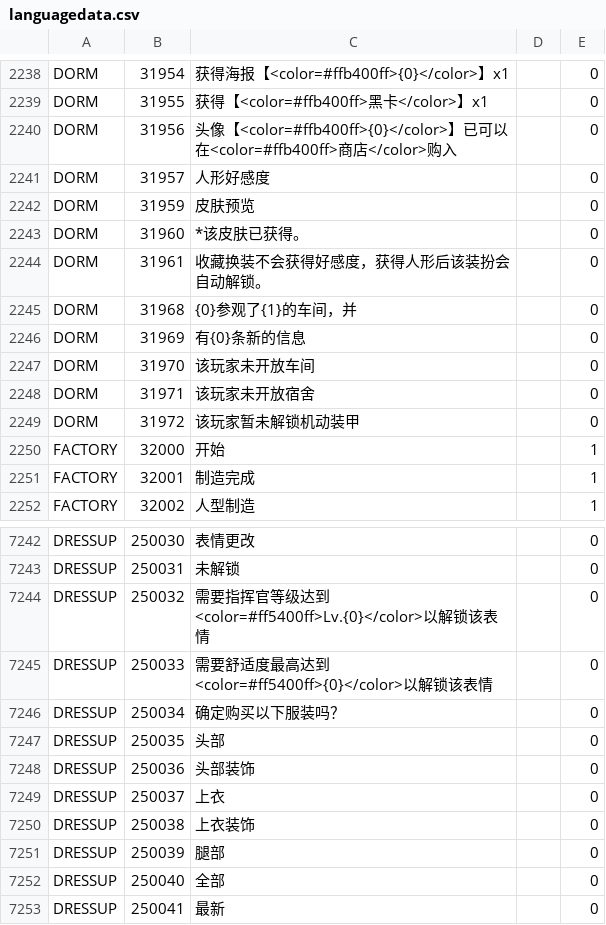
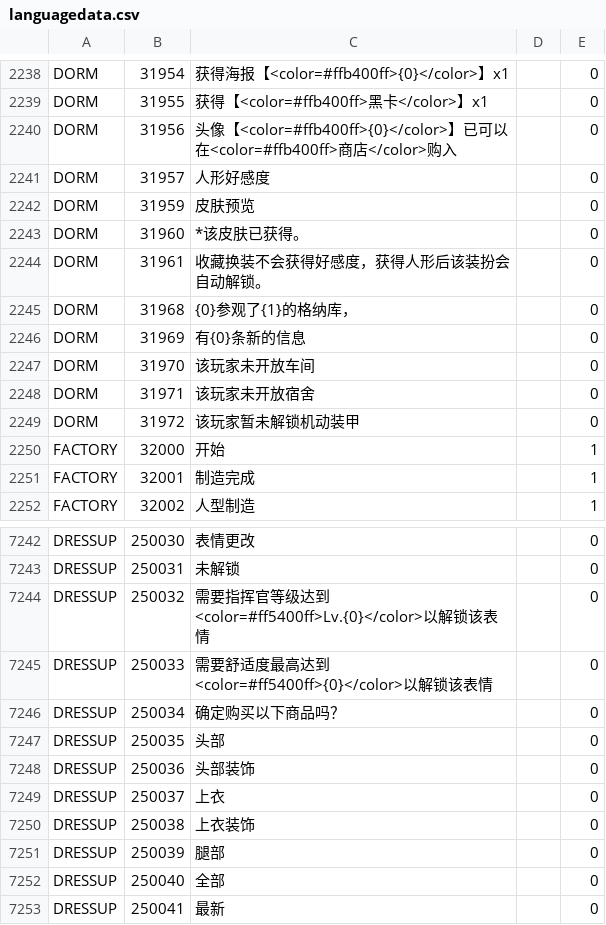
Before and after one commit to gf-data-tools/gf-data-us, a CSV file: asset/textdata/language/languagedata.csv, drawn as a sheet; only a part is shown, gaps mark what is left out.

```diff
--- a/asset/textdata/language/languagedata.csv
+++ b/asset/textdata/language/languagedata.csv
@@ -2244,3 +2244,3 @@ DORM,31960,*该皮肤已获得。,,0
 DORM,31961,收藏换装不会获得好感度，获得人形后该装扮会自动解锁。,,0
-DORM,31968,{0}参观了{1}的车间，并,,0
+DORM,31968,{0}参观了{1}的格纳库，,,0
 DORM,31969,有{0}条新的信息,,0
@@ -7245,3 +7245,3 @@ DRESSUP,250032,需要指挥官等级达到<color=#ff5400ff>Lv.{0}</color>以解
 DRESSUP,250033,需要舒适度最高达到<color=#ff5400ff>{0}</color>以解锁该表情,,0
-DRESSUP,250034,确定购买以下服装吗？,,0
+DRESSUP,250034,确定购买以下商品吗？,,0
 DRESSUP,250035,头部,,0
```
Also changed, not shown: asset/textdata/language/languagedata_hk.csv, asset/textdata/language/languagedata_jp.csv, 20 other files.
